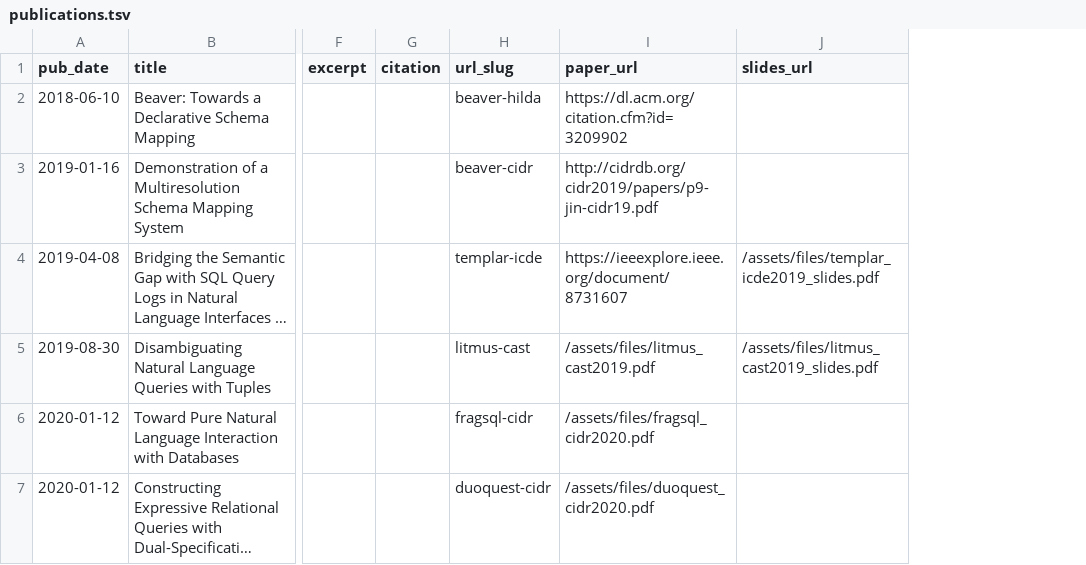
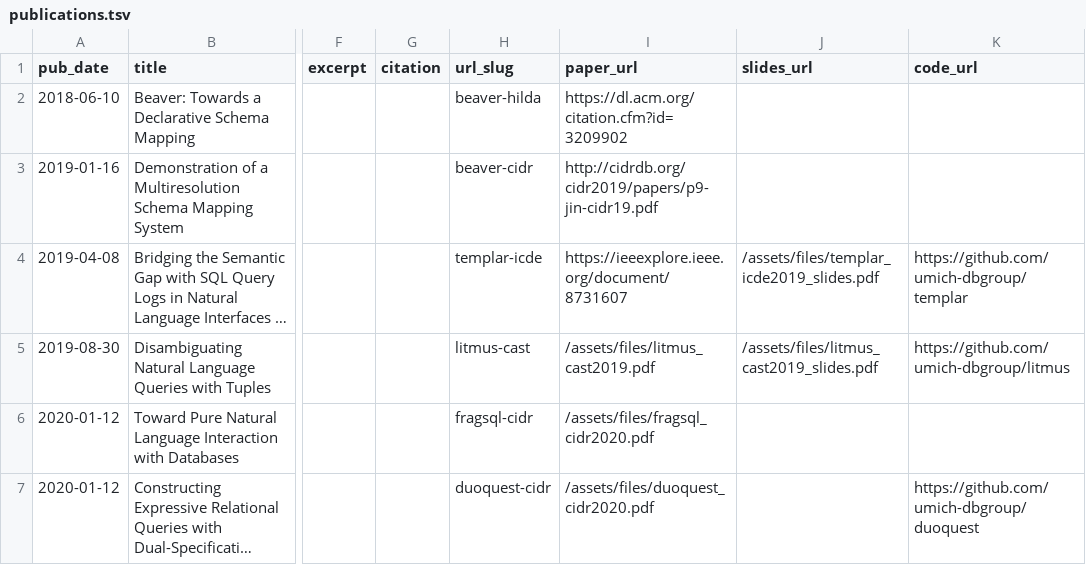
Before and after one commit to Calculus-1/calculus1.github.io, a TSV file: markdown_generator/publications.tsv, drawn as a sheet; only a part is shown, gaps mark what is left out; long unchanged cells end in …; the diff names each change by its address in the sheet, - before the commit and + after, or states it on an @@ line.

```diff
--- a/markdown_generator/publications.tsv
+++ b/markdown_generator/publications.tsv
+column K (code_url), rows 4-7: https://github.com/umich-dbgroup/templar | https://github.com/umich-dbgroup/litmus |  | https://github.com/umich-dbgroup/duoquest
```
Also changed, not shown: 8 other files.
